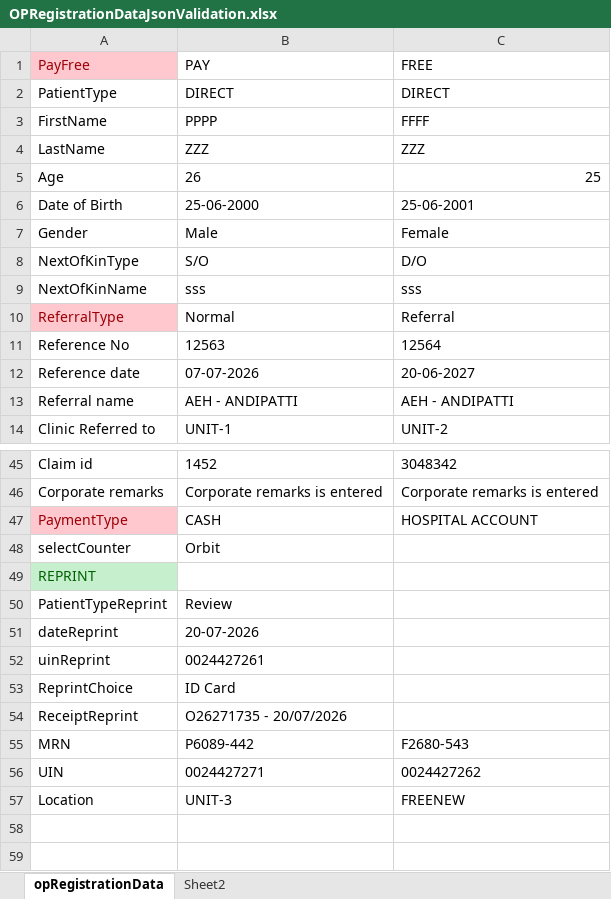
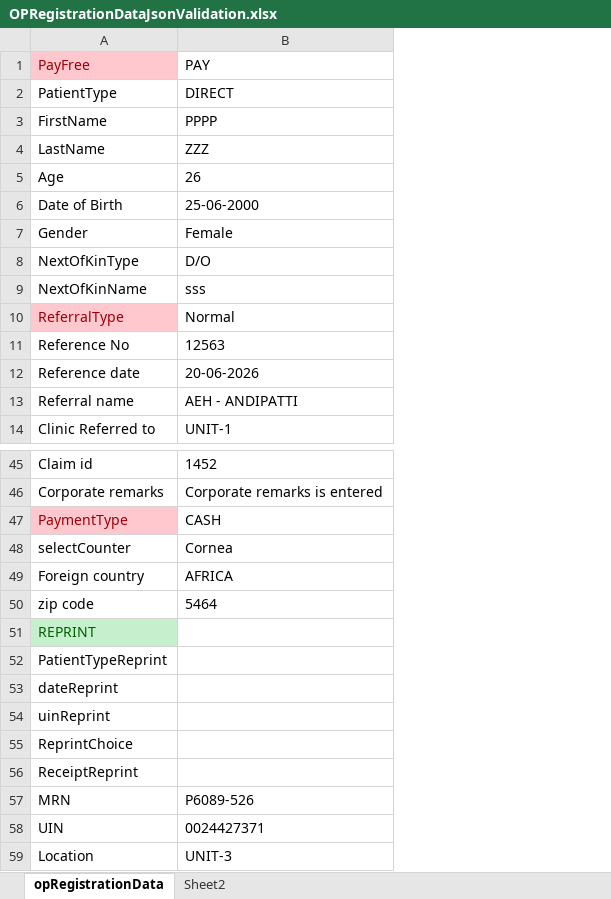
Before and after one commit to aravindsitintern4-sys/IHMS_2, an Excel workbook: demoplay/target/test-classes/OPRegistrationDataJsonValidation.xlsx, sheet opRegistrationData, drawn as a sheet; only a part is shown, gaps mark what is left out; values as stored, in another font and other column widths than the file's, no borders; removed rows and columns are numbered as before the commit, all else as after; the diff covers the shown part only; the diff names each change by its address in the sheet, - before the commit and + after, or states it on an @@ line.

Commit message:
Dynamic flow registration

```diff
--- a/demoplay/target/test-classes/OPRegistrationDataJsonValidation.xlsx (sheet opRegistrationData)
+++ b/demoplay/target/test-classes/OPRegistrationDataJsonValidation.xlsx (sheet opRegistrationData)
-column C, rows 1-14: FREE | DIRECT | FFFF | ZZZ | 25 | 25-06-2001 | Female | D/O | sss | Referral | 12564 | 20-06-2027 | AEH - ANDIPATTI | UNIT-2; rows 45-57: 3048342 | Corporate remarks is entered | HOSPITAL ACCOUNT |  |  |  |  |  |  |  | F2680-543 | 0024427262 | FREENEW
-B7: Male
+B7: Female
-B8: S/O
+B8: D/O
-B12: 07-07-2026
+B12: 20-06-2026
-B48: Orbit
+B48: Cornea
+row 49: Foreign country | AFRICA
+row 50: zip code | 5464
-B52: Review
+B52: (empty)
-B53: 20-07-2026
+B53: (empty)
-B54: 0024427261
+B54: (empty)
-B55: ID Card
+B55: (empty)
-B56: O26271735 - 20/07/2026
+B56: (empty)
-B57: P6089-442
+B57: P6089-526
-B58: 0024427271
+B58: 0024427371
```
Also changed, not shown: 13 edited cells elsewhere in this sheet, sheet Sheet2, 20 other files.
